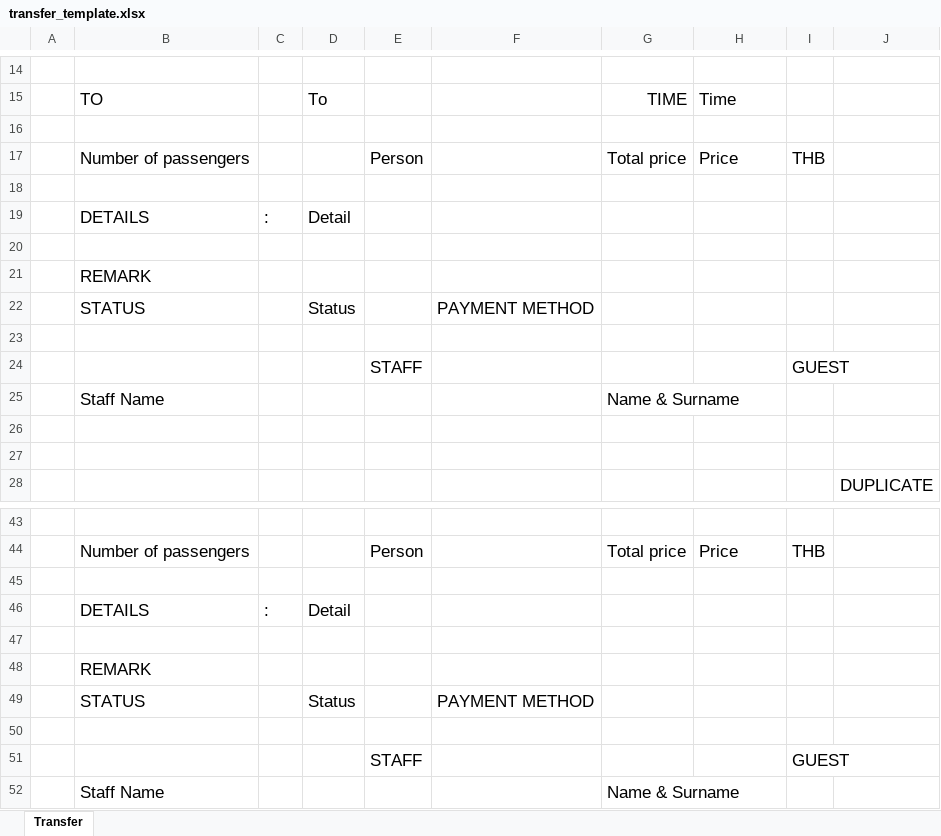
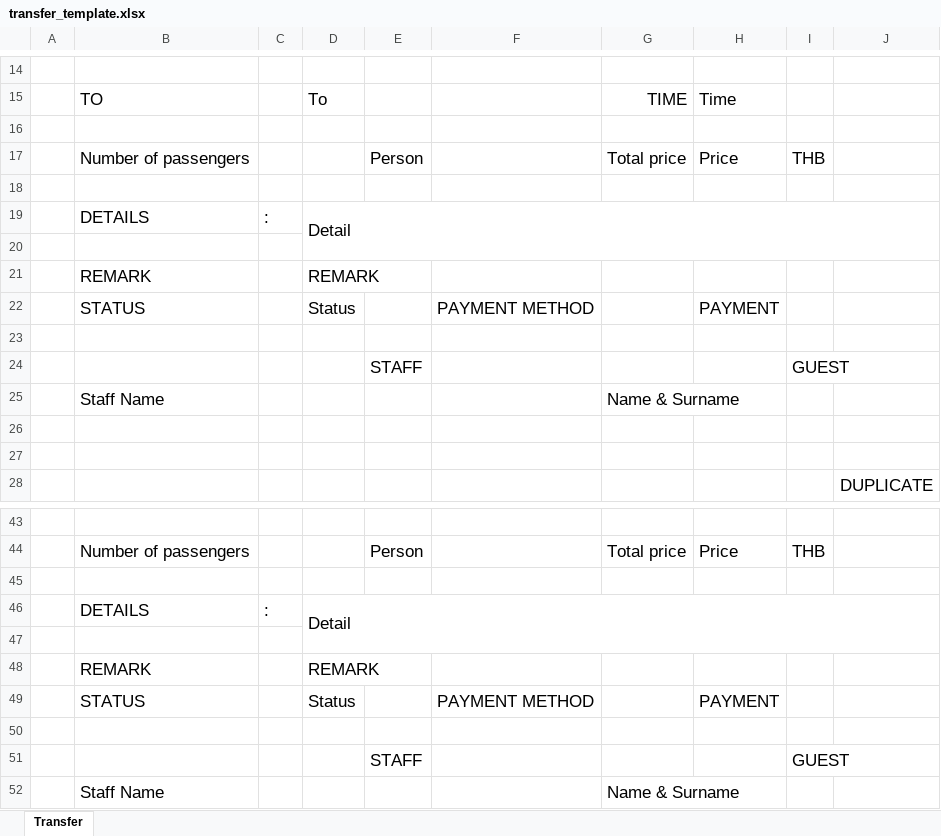
Before and after one commit to jpsoft-co/LamaiBayview, an Excel workbook: static/templates/transfer_template.xlsx, sheet Transfer, drawn as a sheet; only a part is shown, gaps mark what is left out; values as stored, in another font and other column widths than the file's, no borders; charts and pictures not drawn; the diff names each change by its address in the sheet, - before the commit and + after, or states it on an @@ line.

```diff
--- a/static/templates/transfer_template.xlsx (sheet Transfer)
+++ b/static/templates/transfer_template.xlsx (sheet Transfer)
+D19:J20 merged
-D21: (empty)
+D21: REMARK
-H22: (empty)
+H22: PAYMENT
+D46:J47 merged
-D48: (empty)
+D48: REMARK
-H49: (empty)
+H49: PAYMENT
```
Also changed, not shown: static/templates/booking_template.xlsx, 8 other files.
